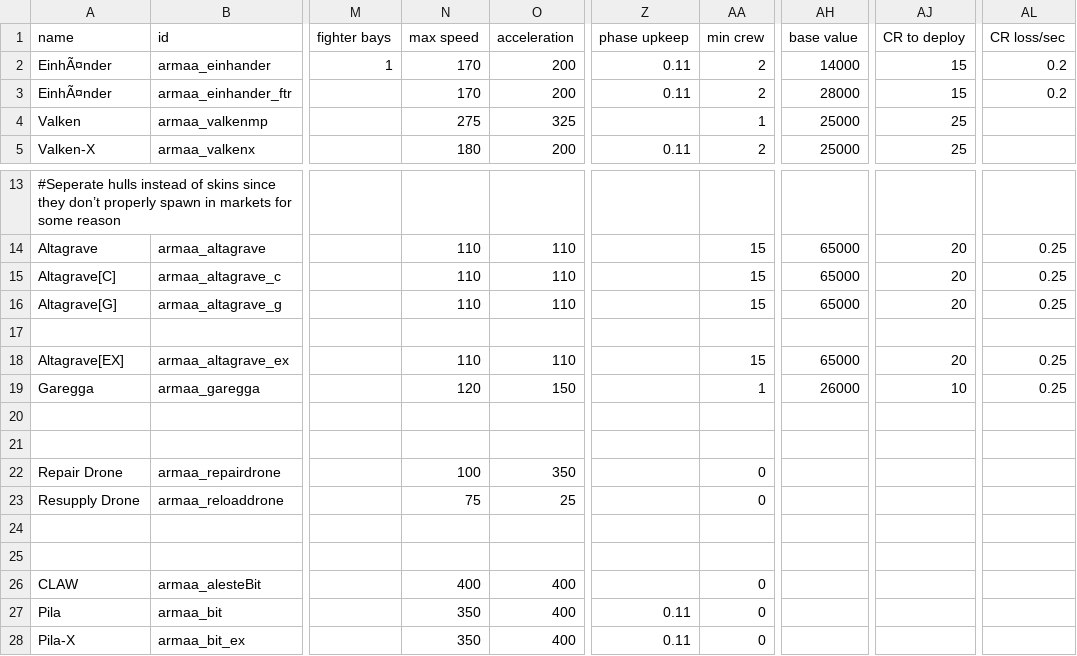
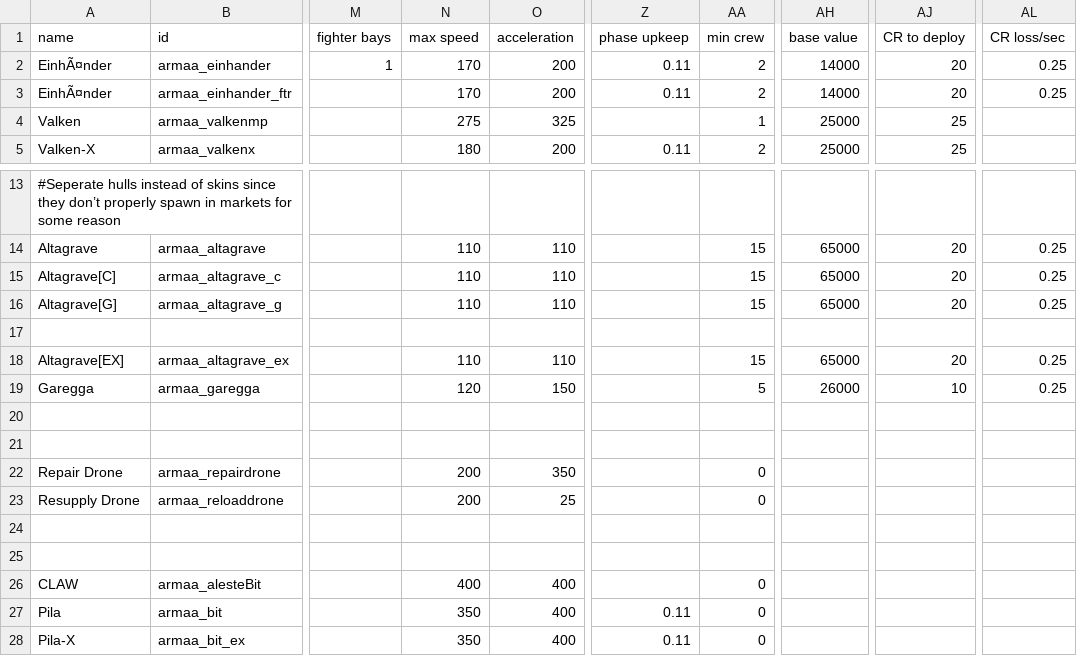
Before and after one commit to gomarz/SS-armaa, a CSV file: data/hulls/ship_data.csv, drawn as a sheet; only a part is shown, gaps mark what is left out; the diff names each change by its address in the sheet, - before the commit and + after, or states it on an @@ line.

```diff
--- a/data/hulls/ship_data.csv
+++ b/data/hulls/ship_data.csv
-AJ2:AJ3 (CR to deploy): 15
+AJ2:AJ3 (CR to deploy): 20
-AL2:AL3 (CR loss/sec): 0.2
+AL2:AL3 (CR loss/sec): 0.25
-AH3 (base value): 28000
+AH3 (base value): 14000
-AA19 (min crew): 1
+AA19 (min crew): 5
-N22 (max speed): 100
+N22 (max speed): 200
-N23 (max speed): 75
+N23 (max speed): 200
```
Also changed, not shown: data/weapons/weapon_data.csv, 2 other files.
